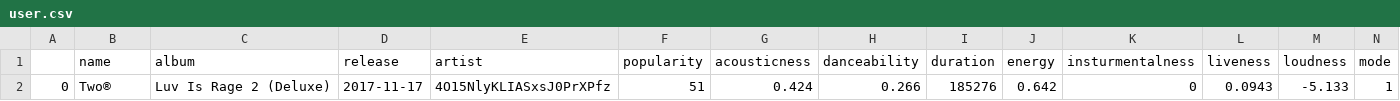
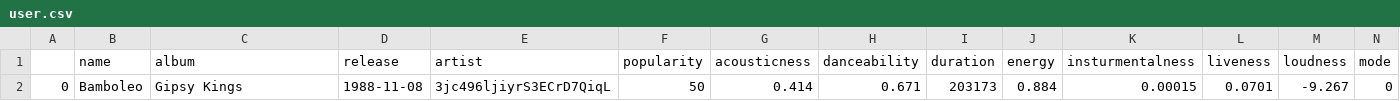
Before and after one commit to tig-github/yazify, a CSV file: backend/app/csv/user.csv (was backend/src/csv/user.csv), drawn as a sheet; only a part is shown; removed rows and columns are numbered as before the commit, all else as after; rows hold the shown columns only; the diff names each change by its address in the sheet, - before the commit and + after, or states it on an @@ line.

Commit message:
fully connected frontend and backend, users now can pass song id and generate recommendations

```diff
--- a/backend/src/csv/user.csv
+++ b/backend/app/csv/user.csv
-row 2: 0 | Two® | Luv Is Rage 2 (Deluxe) | 2017-11-17 | 4O15NlyKLIASxsJ0PrXPfz | 51 | 0.424 | 0.266 | 185276 | 0.642 | 0 | 0.0943 | -5.133 | 1
+row 2: 0 | Bamboleo | Gipsy Kings | 1988-11-08 | 3jc496ljiyrS3ECrD7QiqL | 50 | 0.414 | 0.671 | 203173 | 0.884 | 0.00015 | 0.0701 | -9.267 | 0
```
Also changed, not shown: 30 other files.
